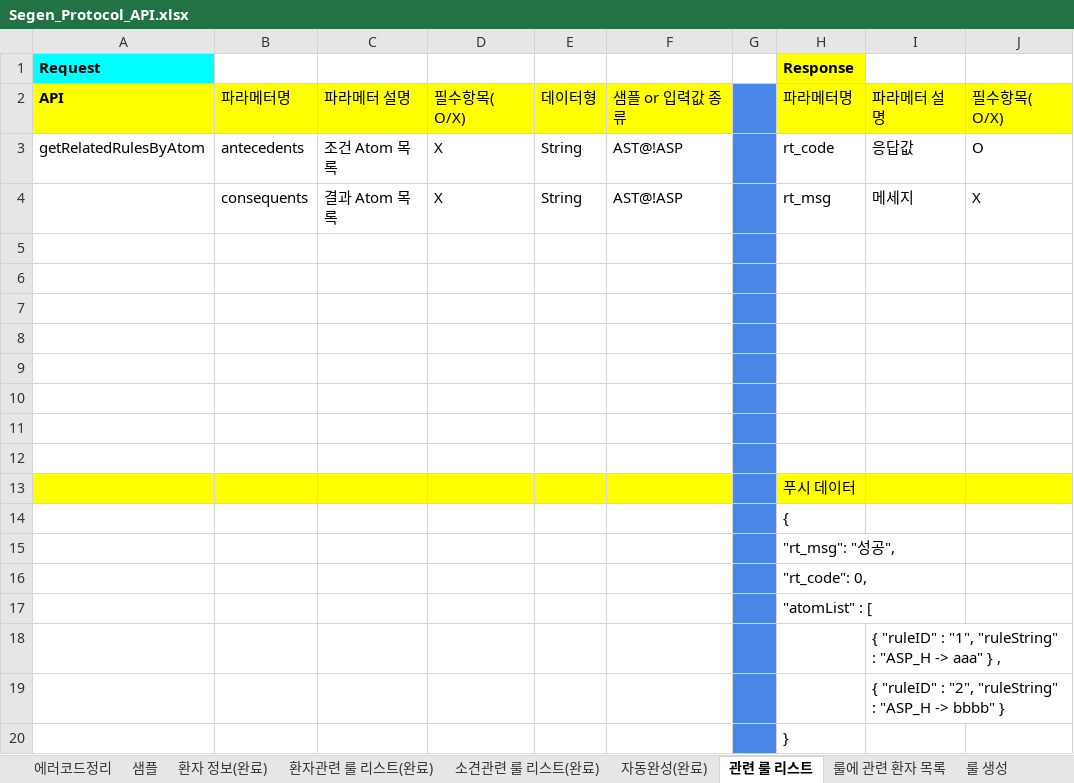
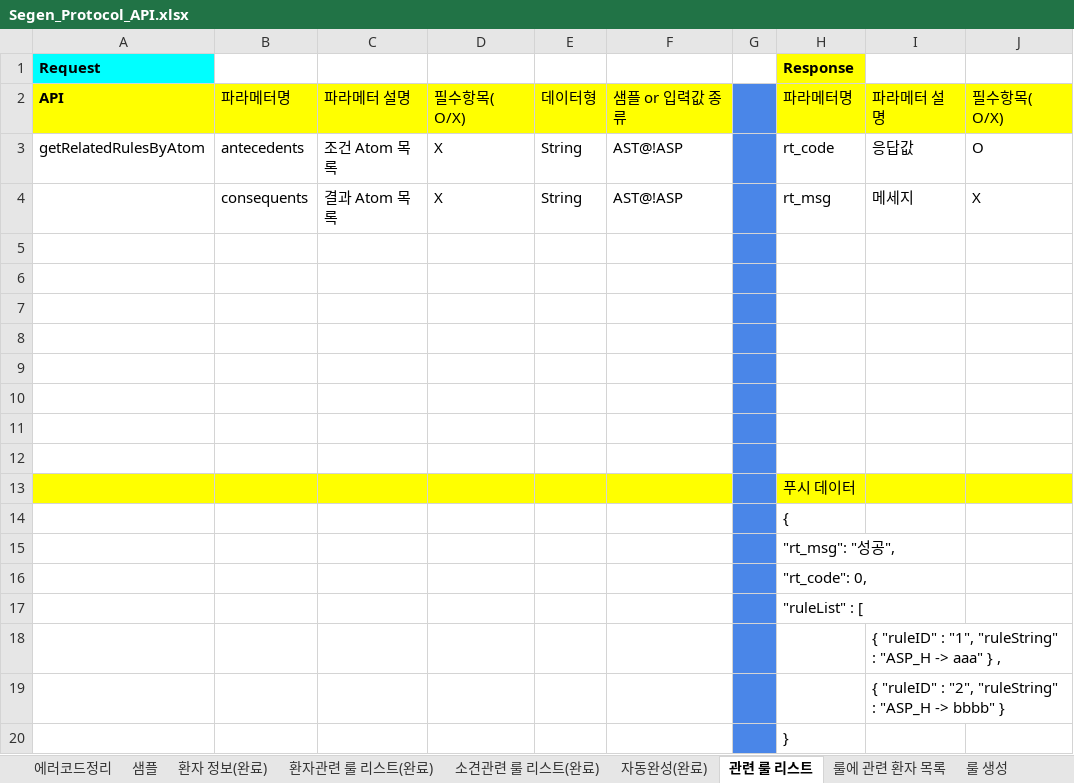
Before and after one commit to skarl86/SSUIKA-Web, an Excel workbook: document/Segen_Protocol_API.xlsx, sheet 관련 룰 리스트, drawn as a sheet; values as stored, in another font and other column widths than the file's, no borders; the diff names each change by its address in the sheet, - before the commit and + after, or states it on an @@ line.

```diff
--- a/document/Segen_Protocol_API.xlsx (sheet 관련 룰 리스트)
+++ b/document/Segen_Protocol_API.xlsx (sheet 관련 룰 리스트)
-H17 (Response): "atomList" : [
+H17 (Response): "ruleList" : [
```
Also changed, not shown: 9 other files.
